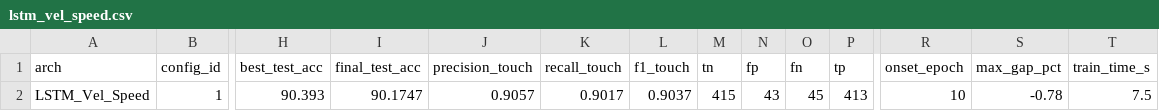
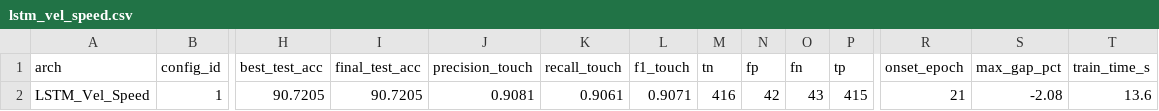
Before and after one commit to LahiruDilhara/research, a CSV file: mediapipeDetector/deepLearningModels/results/lstm_vel_speed.csv, drawn as a sheet; only a part is shown, gaps mark what is left out; the diff names each change by its address in the sheet, - before the commit and + after, or states it on an @@ line.

Commit message:
configure all the details agent need to write the thesis

```diff
--- a/mediapipeDetector/deepLearningModels/results/lstm_vel_speed.csv
+++ b/mediapipeDetector/deepLearningModels/results/lstm_vel_speed.csv
-H2 (best_test_acc): 90.393
+H2 (best_test_acc): 90.7205
-I2 (final_test_acc): 90.1747
+I2 (final_test_acc): 90.7205
-J2 (precision_touch): 0.9057
+J2 (precision_touch): 0.9081
-K2 (recall_touch): 0.9017
+K2 (recall_touch): 0.9061
-L2 (f1_touch): 0.9037
+L2 (f1_touch): 0.9071
-M2 (tn): 415
+M2 (tn): 416
-N2 (fp): 43
+N2 (fp): 42
-O2 (fn): 45
+O2 (fn): 43
-P2 (tp): 413
+P2 (tp): 415
-R2 (onset_epoch): 10
+R2 (onset_epoch): 21
-S2 (max_gap_pct): -0.78
+S2 (max_gap_pct): -2.08
-T2 (train_time_s): 7.5
+T2 (train_time_s): 13.6
```
Also changed, not shown: mediapipeDetector/deepLearningModels/results/lstm_combined.csv, mediapipeDetector/deepLearningModels/results/lstm_coords.csv, 19 other files.
